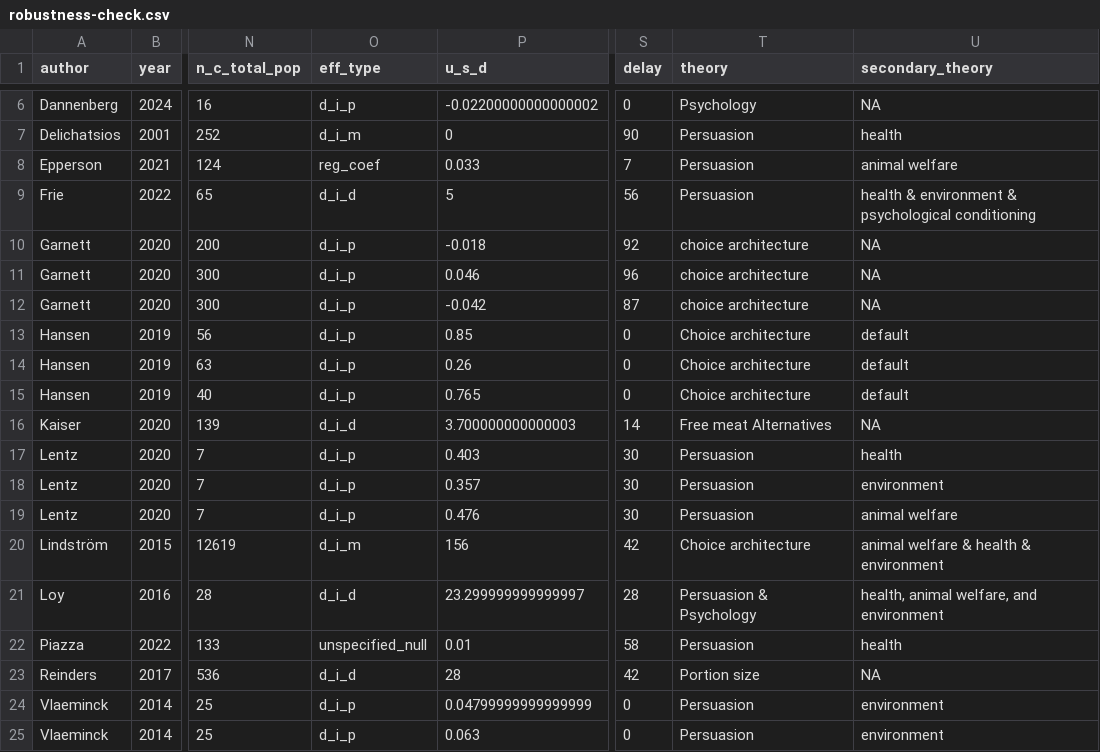
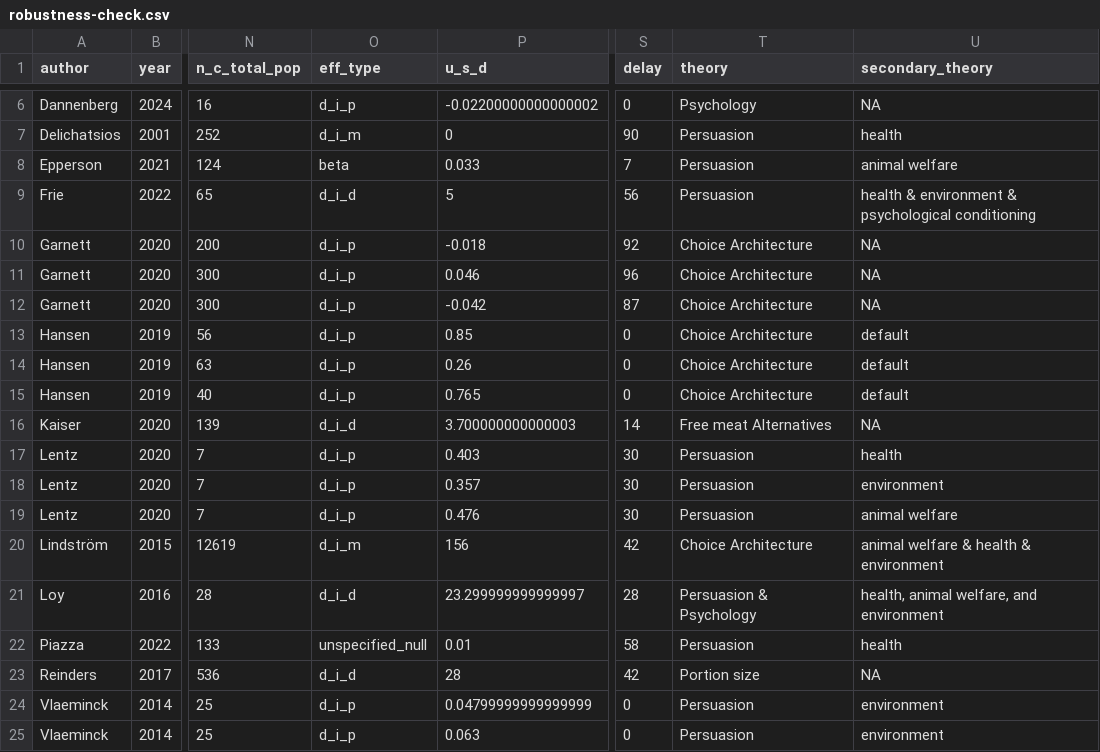
Before and after one commit to hsflabstanford/vegan-meta, a CSV file: data/robustness-check.csv, drawn as a sheet; only a part is shown, gaps mark what is left out; the diff names each change by its address in the sheet, - before the commit and + after, or states it on an @@ line.

```diff
--- a/data/robustness-check.csv
+++ b/data/robustness-check.csv
-O8 (eff_type): reg_coef
+O8 (eff_type): beta
-T10:T12 (theory): choice architecture
+T10:T12 (theory): Choice Architecture
-T13:T15 (theory): Choice architecture
+T13:T15 (theory): Choice Architecture
-T20 (theory): Choice architecture
+T20 (theory): Choice Architecture
```
Also changed, not shown: data/RPMC-data.csv, data/vegan-meta.csv, 3 other files.
